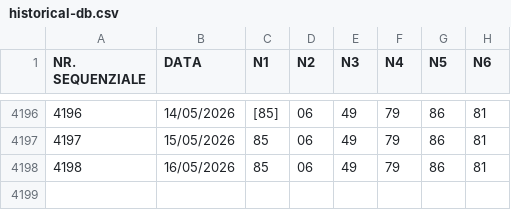
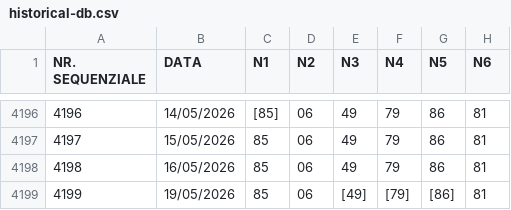
Before and after one commit to giga-labor/secc, a CSV file: pages/algoritmi/algs/classic-frequency/out/historical-db.csv, drawn as a sheet; only a part is shown, gaps mark what is left out.

```diff
--- a/pages/algoritmi/algs/classic-frequency/out/historical-db.csv
+++ b/pages/algoritmi/algs/classic-frequency/out/historical-db.csv
@@ -4198 +4198,2 @@ NR. SEQUENZIALE,DATA,N1,N2,N3,N4,N5,N6
 4198,16/05/2026,85,06,49,79,86,81
+4199,19/05/2026,85,06,[49],[79],[86],81
```
Also changed, not shown: archives/draws/draws.csv, pages/algoritmi/algs/classic-coppie-terni-consecutivi/out/historical-db.csv, 49 other files.
